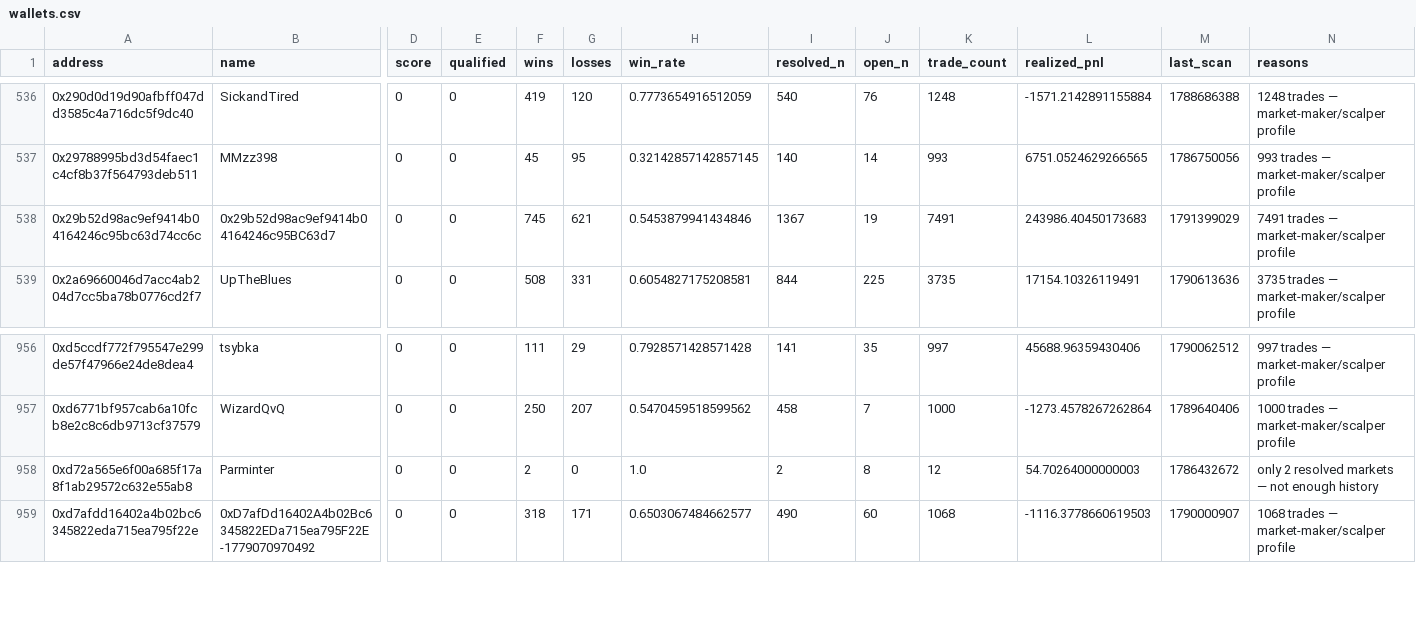
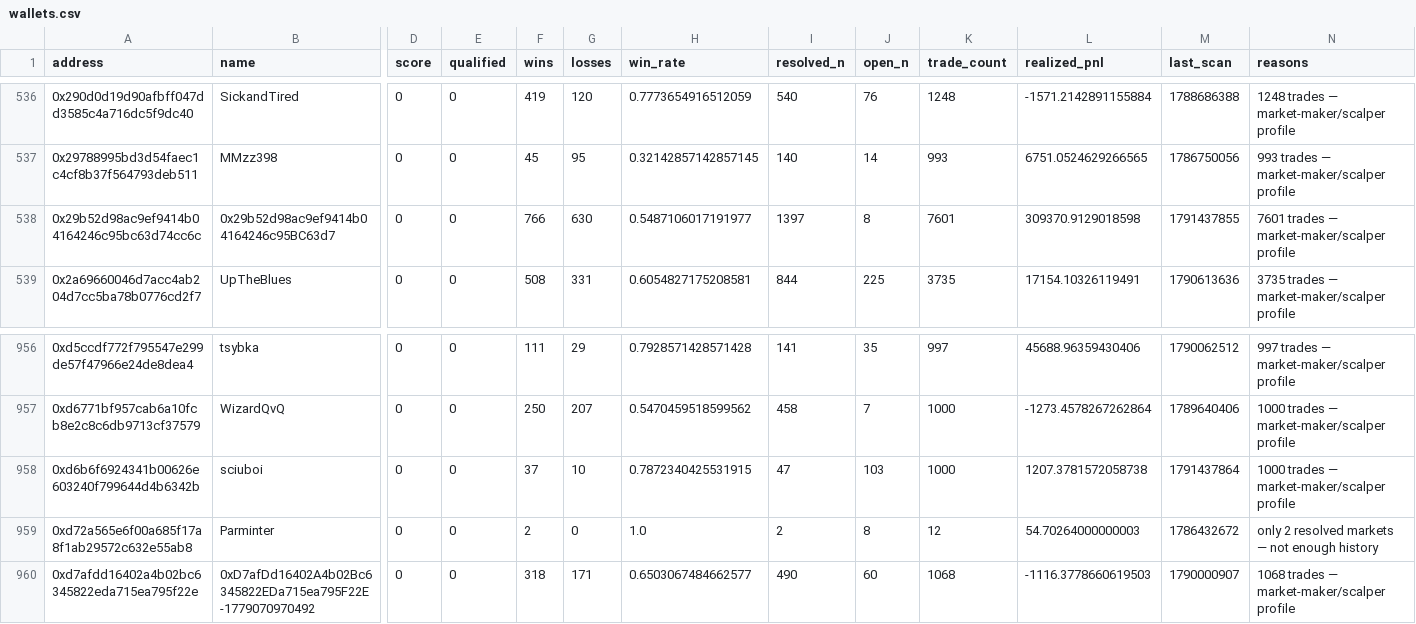
Before and after one commit to sophie-nguyenthuthuy/polycopy, a CSV file: data/wallets.csv, drawn as a sheet; only a part is shown, gaps mark what is left out; rows hold the shown columns only; the diff names each change by its address in the sheet, - before the commit and + after, or states it on an @@ line.

```diff
--- a/data/wallets.csv
+++ b/data/wallets.csv
-F538 (wins): 745
+F538 (wins): 766
-G538 (losses): 621
+G538 (losses): 630
-H538 (win_rate): 0.5453879941434846
+H538 (win_rate): 0.5487106017191977
-I538 (resolved_n): 1367
+I538 (resolved_n): 1397
-J538 (open_n): 19
+J538 (open_n): 8
-K538 (trade_count): 7491
+K538 (trade_count): 7601
-L538 (realized_pnl): 243986.40450173683
+L538 (realized_pnl): 309370.9129018598
-M538 (last_scan): 1791399029
+M538 (last_scan): 1791437855
-N538 (reasons): 7491 trades — market-maker/scalper profile
+N538 (reasons): 7601 trades — market-maker/scalper profile
+row 958: 0xd6b6f6924341b00626e603240f799644d4b6342b | sciuboi | 0 | 0 | 37 | 10 | 0.7872340425531915 | 47 | 103 | 1000 | 1207.3781572058738 | 1791437864 | 1000 trades — market-maker/scalper profile
```
Also changed, not shown: 4 other files.
